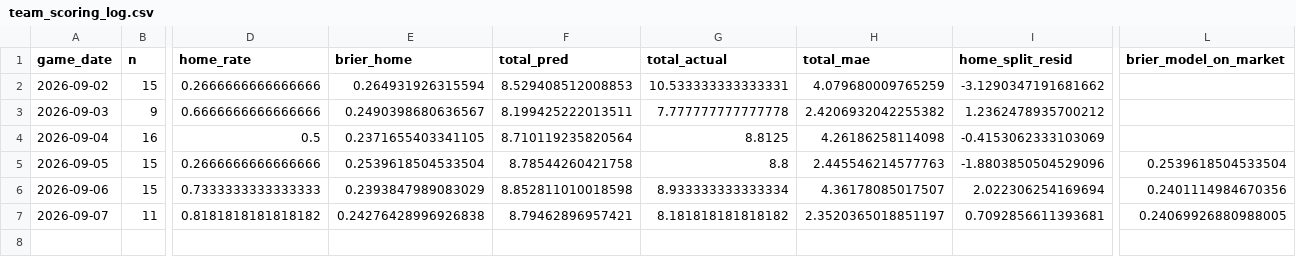
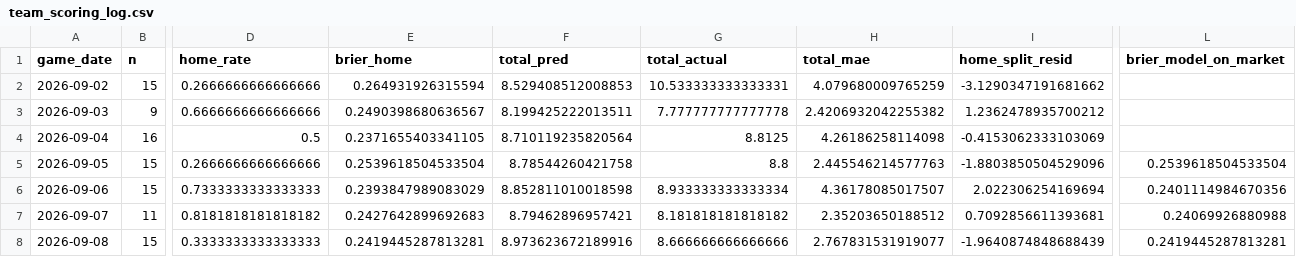
Before and after one commit to titan-trials/Base, a CSV file: cache/team_scoring_log.csv, drawn as a sheet; only a part is shown, gaps mark what is left out; rows hold the shown columns only; the diff names each change by its address in the sheet, - before the commit and + after, or states it on an @@ line.

```diff
--- a/cache/team_scoring_log.csv
+++ b/cache/team_scoring_log.csv
-E7 (brier_home): 0.24276428996926838
+E7 (brier_home): 0.2427642899692683
-H7 (total_mae): 2.3520365018851197
+H7 (total_mae): 2.35203650188512
-L7 (brier_model_on_market): 0.24069926880988005
+L7 (brier_model_on_market): 0.24069926880988
+row 8: 2026-09-08 | 15 | 0.3333333333333333 | 0.2419445287813281 | 8.973623672189916 | 8.666666666666666 | 2.767831531919077 | -1.9640874848688439 | 0.2419445287813281
```
Also changed, not shown: cache/form_log.csv, cache/market_log.csv, 9 other files.
